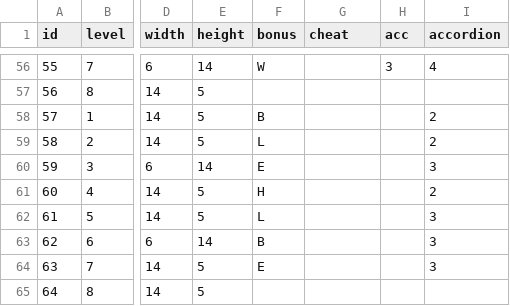
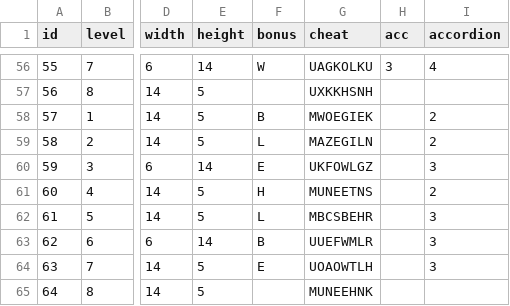
Before and after one commit to nonothing/Dyna-Blaster-cocos2dx, a CSV file: Resources/gamedata/metadata.csv, drawn as a sheet; only a part is shown, gaps mark what is left out; the diff covers the shown part only; the diff names each change by its address in the sheet, - before the commit and + after, or states it on an @@ line.

```diff
--- a/Resources/gamedata/metadata.csv
+++ b/Resources/gamedata/metadata.csv
-G56 (cheat): (empty)
+G56 (cheat): UAGKOLKU
-G57 (cheat): (empty)
+G57 (cheat): UXKKHSNH
-G58 (cheat): (empty)
+G58 (cheat): MWOEGIEK
-G59 (cheat): (empty)
+G59 (cheat): MAZEGILN
-G60 (cheat): (empty)
+G60 (cheat): UKFOWLGZ
-G61 (cheat): (empty)
+G61 (cheat): MUNEETNS
-G62 (cheat): (empty)
+G62 (cheat): MBCSBEHR
-G63 (cheat): (empty)
+G63 (cheat): UUEFWMLR
-G64 (cheat): (empty)
+G64 (cheat): UOAOWTLH
-G65 (cheat): (empty)
+G65 (cheat): MUNEEHNK
```
Also changed, not shown: 54 edited cells elsewhere in this file, 14 other files.
